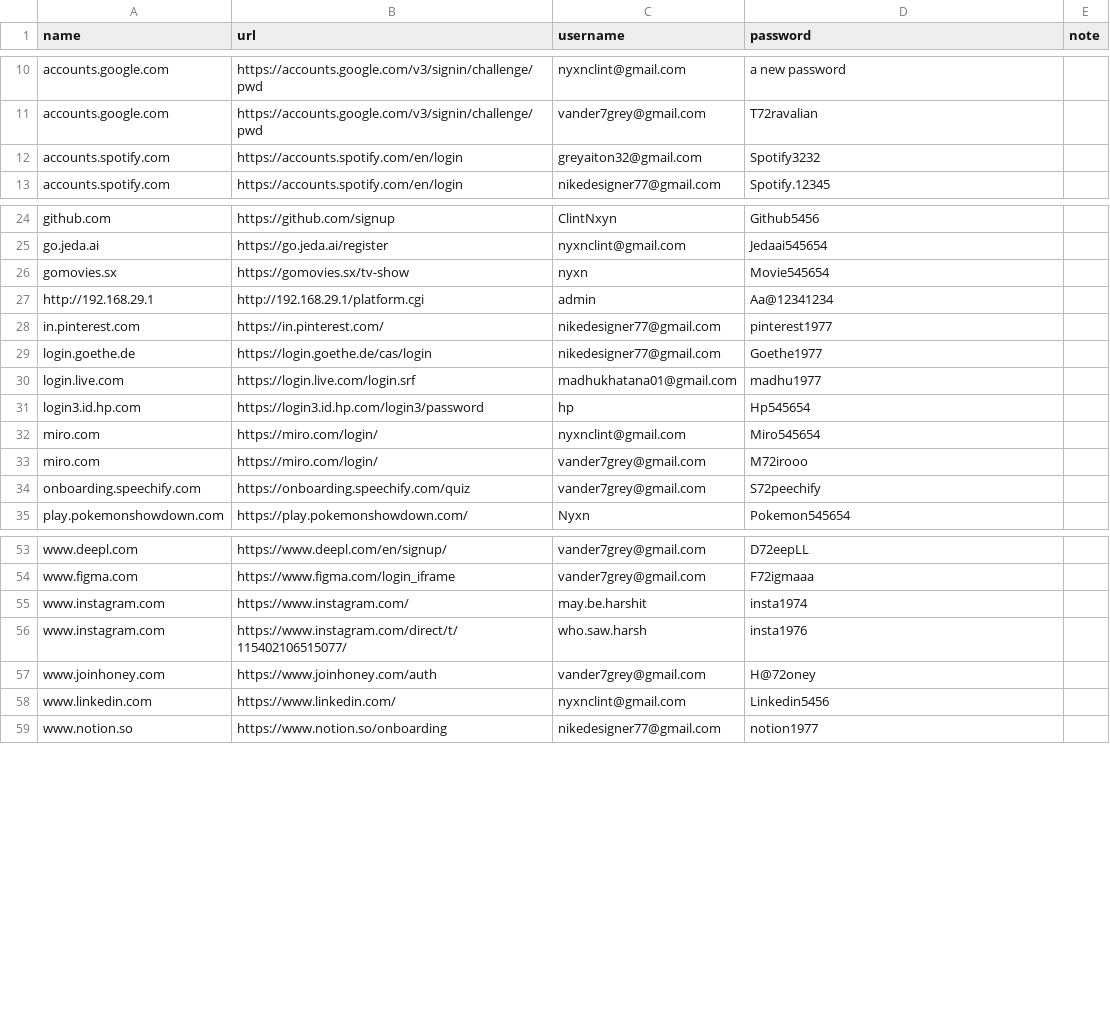
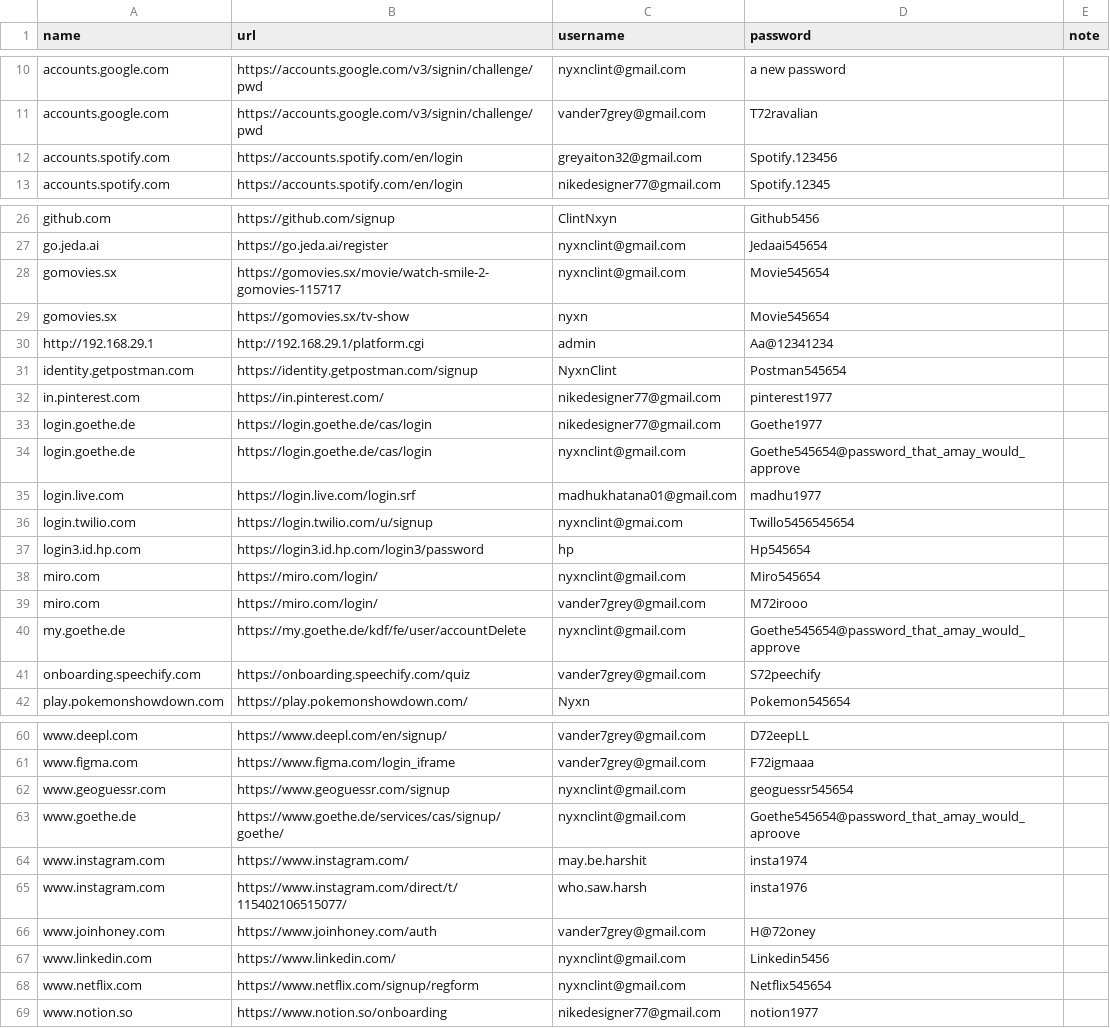
Before and after one commit to ClintNyxn/python_projects, a CSV file: brave/Brave Passwords.csv, drawn as a sheet; only a part is shown, gaps mark what is left out; the diff covers the shown part only.

```diff
--- a/brave/Brave Passwords.csv
+++ b/brave/Brave Passwords.csv
@@ -11,3 +11,3 @@ accounts.google.com,https://accounts.google.com/v3/signin/challenge/pwd,nyxnclin
 accounts.google.com,https://accounts.google.com/v3/signin/challenge/pwd,vander7grey@gmail.com,T72ravalian,
-accounts.spotify.com,https://accounts.spotify.com/en/login,greyaiton32@gmail.com,Spotify3232,
+accounts.spotify.com,https://accounts.spotify.com/en/login,greyaiton32@gmail.com,Spotify.123456,
 accounts.spotify.com,https://accounts.spotify.com/en/login,nikedesigner77@gmail.com,Spotify.12345,
@@ -25,7 +27,11 @@ github.com,https://github.com/signup,ClintNxyn,Github5456,
 go.jeda.ai,https://go.jeda.ai/register,nyxnclint@gmail.com,Jedaai545654,
+gomovies.sx,https://gomovies.sx/movie/watch-smile-2-gomovies-115717,nyxnclint@gmail.com,Movie545654,
 gomovies.sx,https://gomovies.sx/tv-show,nyxn,Movie545654,
 http://192.168.29.1,http://192.168.29.1/platform.cgi,admin,Aa@12341234,
+identity.getpostman.com,https://identity.getpostman.com/signup,NyxnClint,Postman545654,
 in.pinterest.com,https://in.pinterest.com/,nikedesigner77@gmail.com,pinterest1977,
 login.goethe.de,https://login.goethe.de/cas/login,nikedesigner77@gmail.com,Goethe1977,
+login.goethe.de,https://login.goethe.de/cas/login,nyxnclint@gmail.com,Goethe545654@password_that_amay_would_approve,
 login.live.com,https://login.live.com/login.srf,madhukhatana01@gmail.com,madhu1977,
+login.twilio.com,https://login.twilio.com/u/signup,nyxnclint@gmai.com,Twillo5456545654,
 login3.id.hp.com,https://login3.id.hp.com/login3/password,hp,Hp545654,
@@ -33,2 +39,3 @@ miro.com,https://miro.com/login/,nyxnclint@gmail.com,Miro545654,
 miro.com,https://miro.com/login/,vander7grey@gmail.com,M72irooo,
+my.goethe.de,https://my.goethe.de/kdf/fe/user/accountDelete,nyxnclint@gmail.com,Goethe545654@password_that_amay_would_approve,
 onboarding.speechify.com,https://onboarding.speechify.com/quiz,vander7grey@gmail.com,S72peechify,
@@ -54,2 +61,4 @@ www.deepl.com,https://www.deepl.com/en/signup/,vander7grey@gmail.com,D72eepLL,
 www.figma.com,https://www.figma.com/login_iframe,vander7grey@gmail.com,F72igmaaa,
+www.geoguessr.com,https://www.geoguessr.com/signup,nyxnclint@gmail.com,geoguessr545654,
+www.goethe.de,https://www.goethe.de/services/cas/signup/goethe/,nyxnclint@gmail.com,Goethe545654@password_that_amay_would_aproove,
 www.instagram.com,https://www.instagram.com/,may.be.harshit,insta1974,
@@ -58,2 +67,3 @@ www.joinhoney.com,https://www.joinhoney.com/auth,vander7grey@gmail.com,H@72oney,
 www.linkedin.com,https://www.linkedin.com/,nyxnclint@gmail.com,Linkedin5456,
+www.netflix.com,https://www.netflix.com/signup/regform,nyxnclint@gmail.com,Netflix545654,
 www.notion.so,https://www.notion.so/onboarding,nikedesigner77@gmail.com,notion1977,
```
Also changed, not shown: 2 added rows and 1 edited cell elsewhere in this file, 1 other file.
